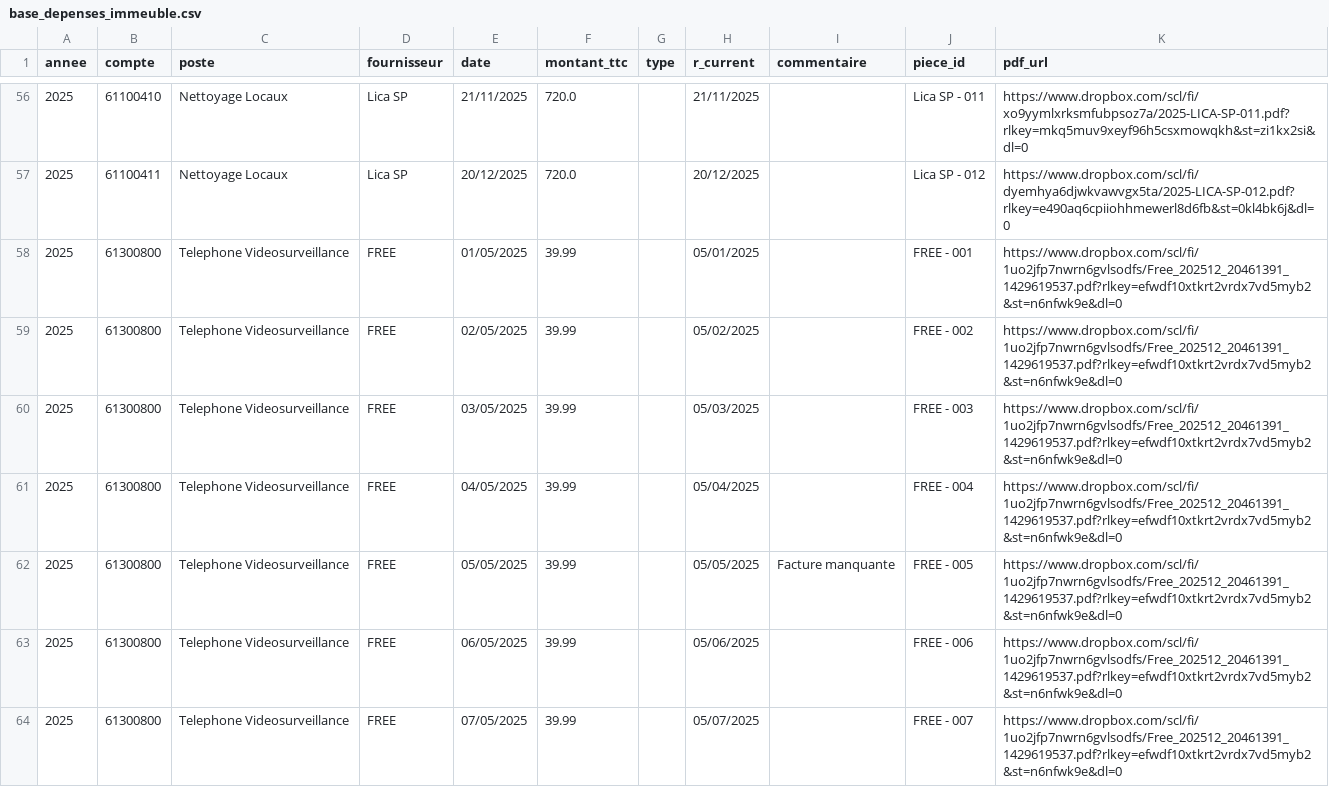
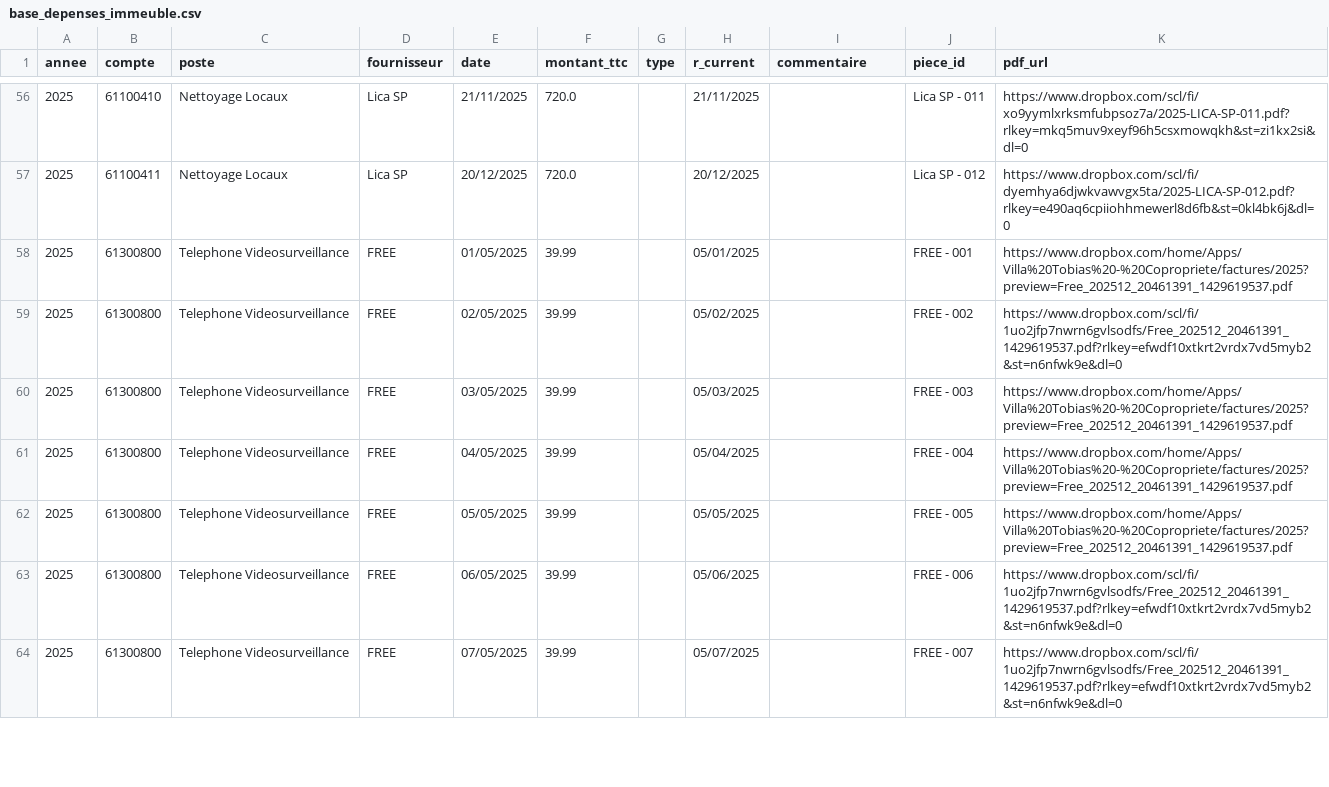
Before and after one commit to charleytrigano/streamlit_immeuble, a CSV file: data/base_depenses_immeuble.csv, drawn as a sheet; only a part is shown, gaps mark what is left out.

Commit message:
Add files via upload

```diff
--- a/data/base_depenses_immeuble.csv
+++ b/data/base_depenses_immeuble.csv
@@ -57,7 +57,7 @@
 2025,61100411,Nettoyage Locaux,Lica SP,20/12/2025,720.0,,20/12/2025,,Lica SP - 012,https://www.dropbox.com/scl/fi/dyemhya6djwkvawvgx5ta/2025-LICA-SP-012.pdf?rlkey=e490aq6cpiiohhmewerl8d6fb&st=0kl4bk6j&dl=0
-2025,61300800,Telephone Videosurveillance,FREE,01/05/2025,39.99,,05/01/2025,,FREE - 001,https://www.dropbox.com/scl/fi/1uo2jfp7nwrn6gvlsodfs/Free_202512_20461391_1429619537.pdf?rlkey=efwdf10xtkrt2vrdx7vd5myb2&st=n6nfwk9e&dl=0
+2025,61300800,Telephone Videosurveillance,FREE,01/05/2025,39.99,,05/01/2025,,FREE - 001,https://www.dropbox.com/home/Apps/Villa%20Tobias%20-%20Copropriete/factures/2025?preview=Free_202512_20461391_1429619537.pdf
 2025,61300800,Telephone Videosurveillance,FREE,02/05/2025,39.99,,05/02/2025,,FREE - 002,https://www.dropbox.com/scl/fi/1uo2jfp7nwrn6gvlsodfs/Free_202512_20461391_1429619537.pdf?rlkey=efwdf10xtkrt2vrdx7vd5myb2&st=n6nfwk9e&dl=0
-2025,61300800,Telephone Videosurveillance,FREE,03/05/2025,39.99,,05/03/2025,,FREE - 003,https://www.dropbox.com/scl/fi/1uo2jfp7nwrn6gvlsodfs/Free_202512_20461391_1429619537.pdf?rlkey=efwdf10xtkrt2vrdx7vd5myb2&st=n6nfwk9e&dl=0
-2025,61300800,Telephone Videosurveillance,FREE,04/05/2025,39.99,,05/04/2025,,FREE - 004,https://www.dropbox.com/scl/fi/1uo2jfp7nwrn6gvlsodfs/Free_202512_20461391_1429619537.pdf?rlkey=efwdf10xtkrt2vrdx7vd5myb2&st=n6nfwk9e&dl=0
-2025,61300800,Telephone Videosurveillance,FREE,05/05/2025,39.99,,05/05/2025,Facture manquante,FREE - 005,https://www.dropbox.com/scl/fi/1uo2jfp7nwrn6gvlsodfs/Free_202512_20461391_1429619537.pdf?rlkey=efwdf10xtkrt2vrdx7vd5myb2&st=n6nfwk9e&dl=0
+2025,61300800,Telephone Videosurveillance,FREE,03/05/2025,39.99,,05/03/2025,,FREE - 003,https://www.dropbox.com/home/Apps/Villa%20Tobias%20-%20Copropriete/factures/2025?preview=Free_202512_20461391_1429619537.pdf
+2025,61300800,Telephone Videosurveillance,FREE,04/05/2025,39.99,,05/04/2025,,FREE - 004,https://www.dropbox.com/home/Apps/Villa%20Tobias%20-%20Copropriete/factures/2025?preview=Free_202512_20461391_1429619537.pdf
+2025,61300800,Telephone Videosurveillance,FREE,05/05/2025,39.99,,05/05/2025,,FREE - 005,https://www.dropbox.com/home/Apps/Villa%20Tobias%20-%20Copropriete/factures/2025?preview=Free_202512_20461391_1429619537.pdf
 2025,61300800,Telephone Videosurveillance,FREE,06/05/2025,39.99,,05/06/2025,,FREE - 006,https://www.dropbox.com/scl/fi/1uo2jfp7nwrn6gvlsodfs/Free_202512_20461391_1429619537.pdf?rlkey=efwdf10xtkrt2vrdx7vd5myb2&st=n6nfwk9e&dl=0
```
